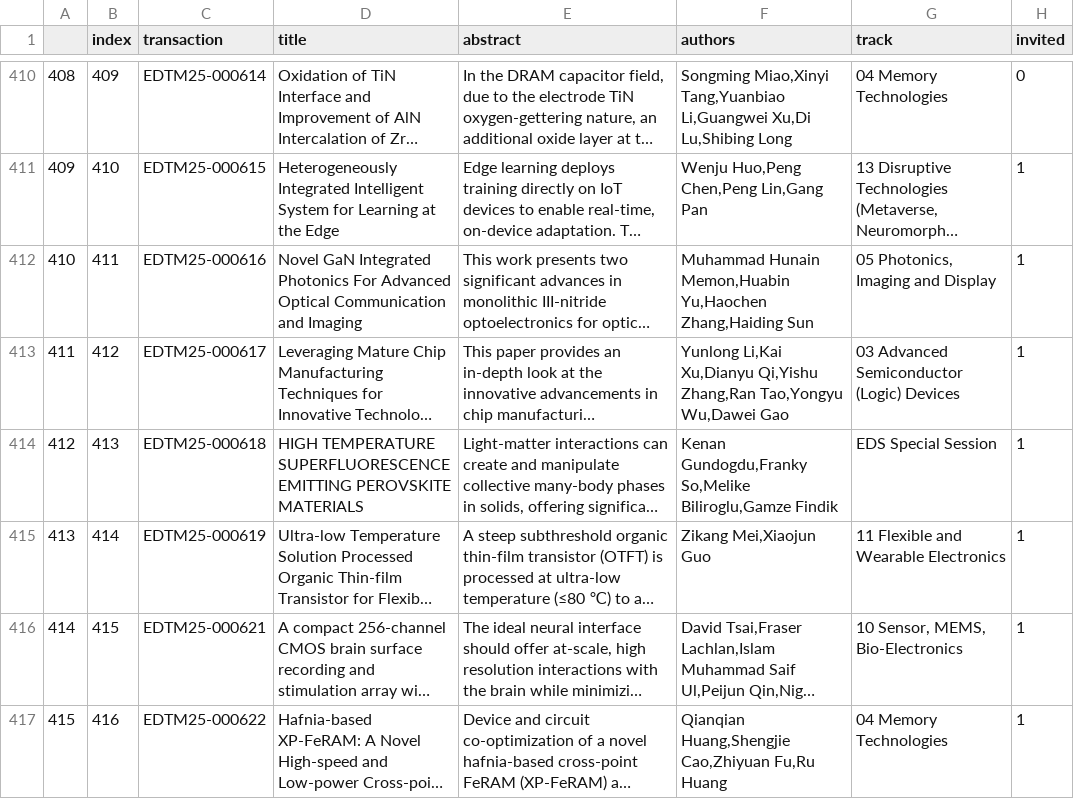
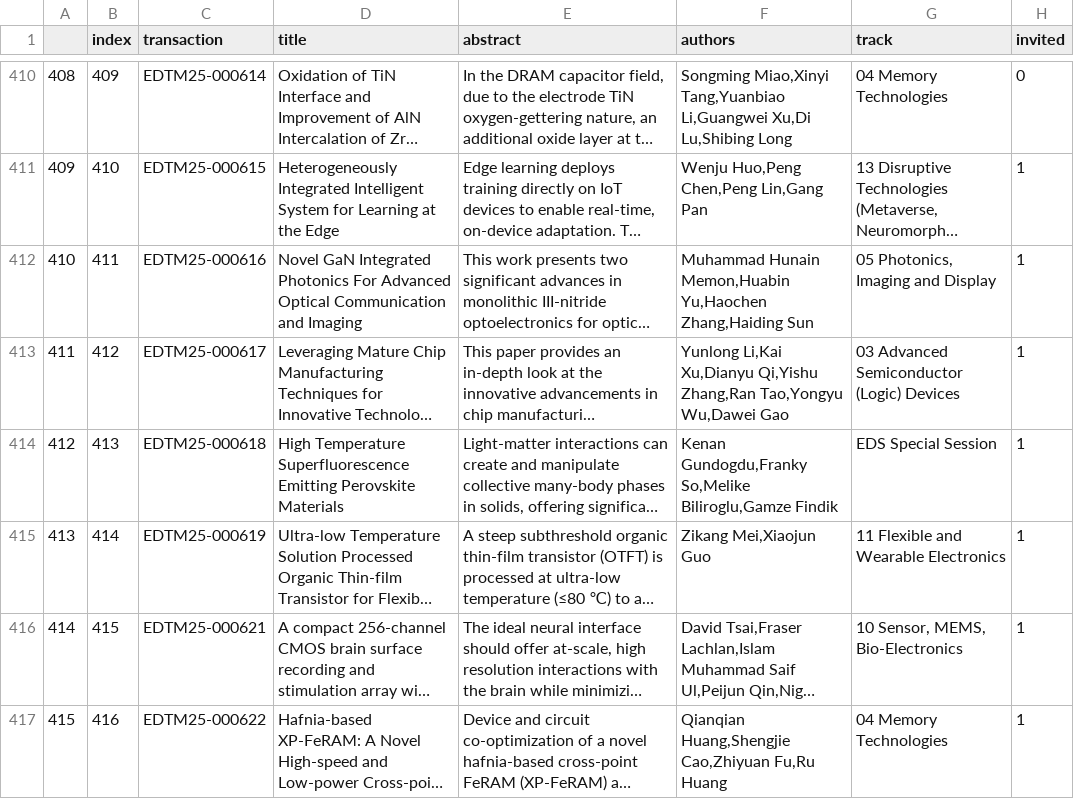
Before and after one commit to PengmyHKU/EDTM_proceeding, a CSV file: accepted_paper_list.csv, drawn as a sheet; only a part is shown, gaps mark what is left out; long unchanged cells end in …; the diff names each change by its address in the sheet, - before the commit and + after, or states it on an @@ line.

```diff
--- a/accepted_paper_list.csv
+++ b/accepted_paper_list.csv
-D414 (title): HIGH TEMPERATURE SUPERFLUORESCENCE EMITTING PEROVSKITE MATERIALS
+D414 (title): High Temperature Superfluorescence Emitting Perovskite Materials
```
Also changed, not shown: 4 other files.
